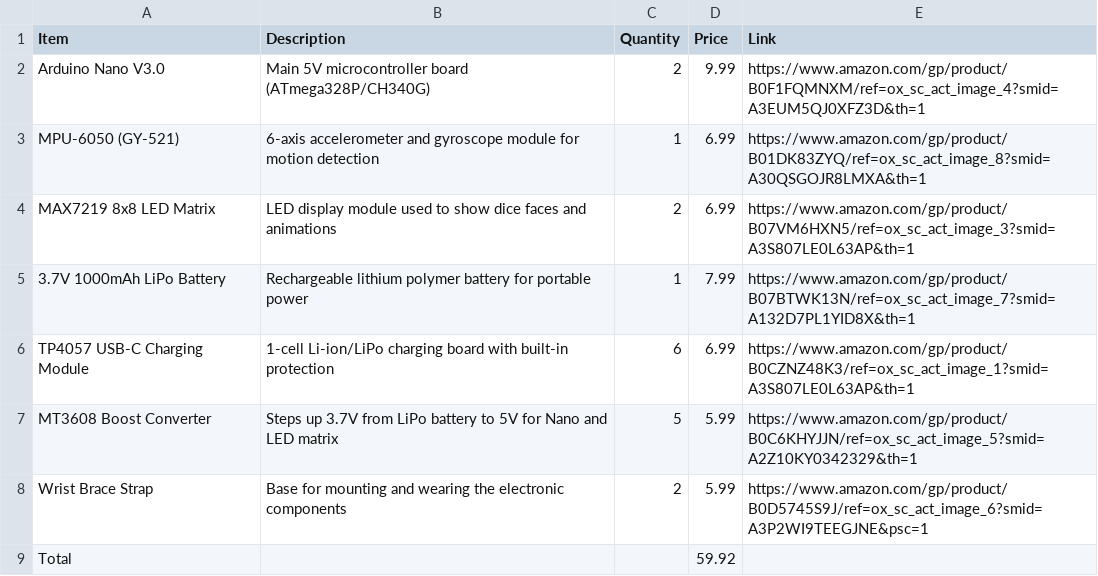
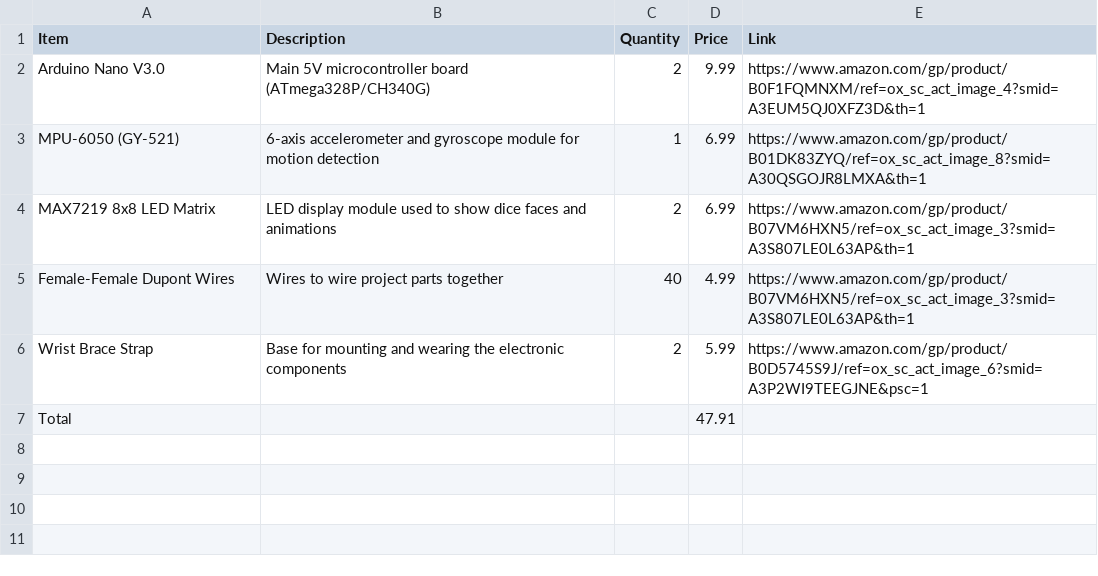
Before and after one commit to ChanminK/Alleyway---Dice-Wristband, a CSV file: BOM.csv, drawn as a sheet.

Commit message:
Update BOM by removing items and adjusting total
Removed items from the BOM and updated total cost.

```diff
--- a/BOM.csv
+++ b/BOM.csv
@@ -4,6 +4,4 @@ MPU-6050 (GY-521),6-axis accelerometer and gyroscope module for motion detection
 MAX7219 8x8 LED Matrix,LED display module used to show dice faces and animations,2,6.99,https://www.amazon.com/gp/product/B07VM6HXN5/ref=ox_sc_act_image_3?smid=A3S807LE0L63AP&th=1
-3.7V 1000mAh LiPo Battery,Rechargeable lithium polymer battery for portable power,1,7.99,https://www.amazon.com/gp/product/B07BTWK13N/ref=ox_sc_act_image_7?smid=A132D7PL1YID8X&th=1
-TP4057 USB-C Charging Module,1-cell Li-ion/LiPo charging board with built-in protection,6,6.99,https://www.amazon.com/gp/product/B0CZNZ48K3/ref=ox_sc_act_image_1?smid=A3S807LE0L63AP&th=1
-MT3608 Boost Converter,Steps up 3.7V from LiPo battery to 5V for Nano and LED matrix,5,5.99,https://www.amazon.com/gp/product/B0C6KHYJJN/ref=ox_sc_act_image_5?smid=A2Z10KY0342329&th=1
+Female-Female Dupont Wires,Wires to wire project parts together,40,4.99,https://www.amazon.com/gp/product/B07VM6HXN5/ref=ox_sc_act_image_3?smid=A3S807LE0L63AP&th=1
 Wrist Brace Strap,Base for mounting and wearing the electronic components,2,5.99,https://www.amazon.com/gp/product/B0D5745S9J/ref=ox_sc_act_image_6?smid=A3P2WI9TEEGJNE&psc=1
-Total,,,59.92,
+Total,,,47.91,
```
